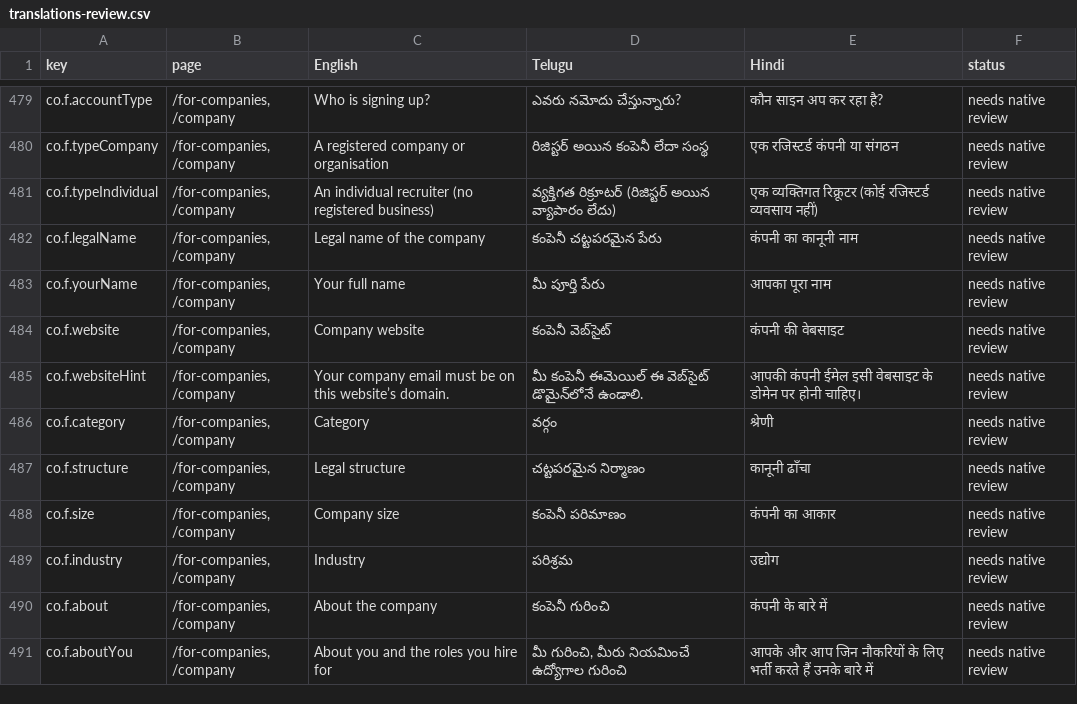
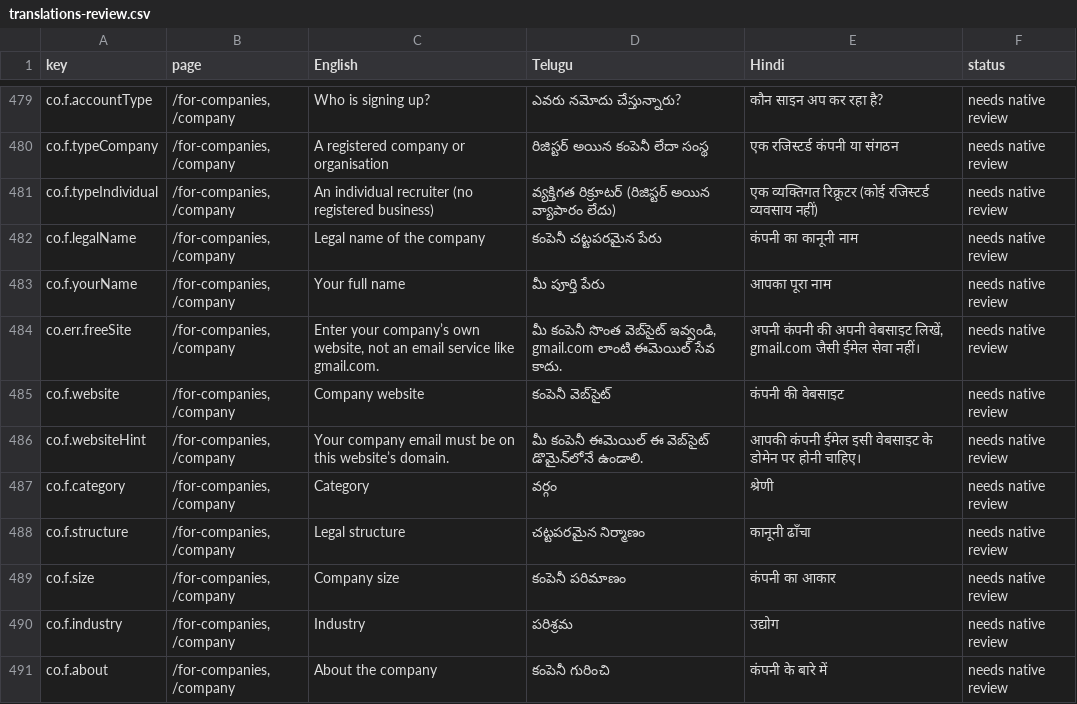
Before and after one commit to NareshMaddela021/NM7, a CSV file: docs/translations-review.csv, drawn as a sheet; only a part is shown, gaps mark what is left out; the shorter side is filled out with more unchanged rows; the diff names each change by its address in the sheet, - before the commit and + after, or states it on an @@ line.

```diff
--- a/docs/translations-review.csv
+++ b/docs/translations-review.csv
+row 484: co.err.freeSite | /for-companies, /company | Enter your company’s own website, not an email service like gmail.com. | మీ కంపెనీ సొంత వెబ్‌సైట్ ఇవ్వండి, gmail.com లాంటి ఈమెయిల్ సేవ కాదు. | अपनी कंपनी की अपनी वेबसाइट लिखें, gmail.com जैसी ईमेल सेवा नहीं। | needs native review
```
Also changed, not shown: 1 other file.
